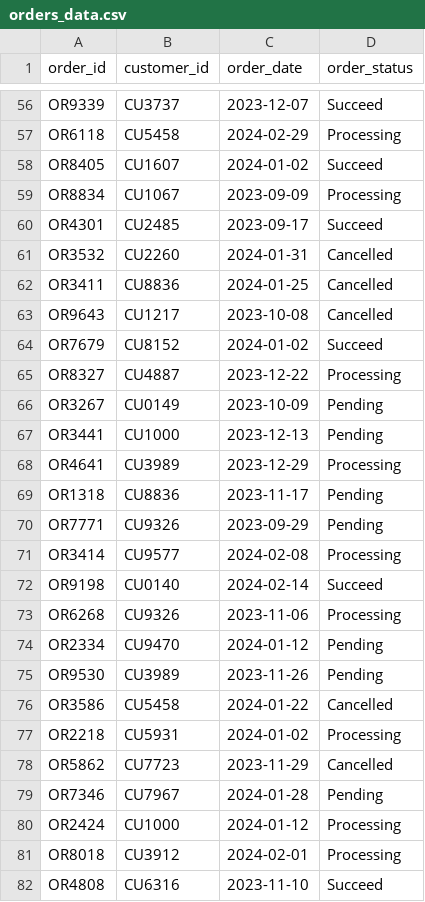
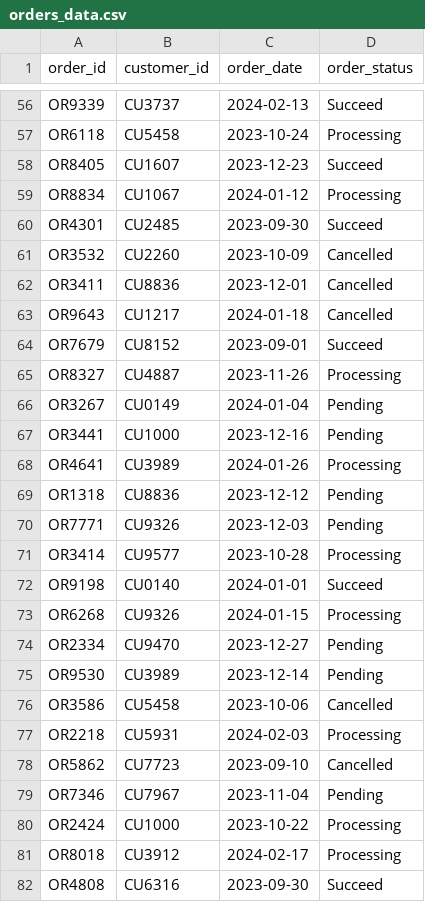
Before and after one commit to santiagocel/DM_group4, a CSV file: ecommerce_data/orders_data.csv, drawn as a sheet; only a part is shown, gaps mark what is left out; the diff covers the shown part only; the diff names each change by its address in the sheet, - before the commit and + after, or states it on an @@ line.

```diff
--- a/ecommerce_data/orders_data.csv
+++ b/ecommerce_data/orders_data.csv
-C56 (order_date): 2023-12-07
+C56 (order_date): 2024-02-13
-C57 (order_date): 2024-02-29
+C57 (order_date): 2023-10-24
-C58 (order_date): 2024-01-02
+C58 (order_date): 2023-12-23
-C59 (order_date): 2023-09-09
+C59 (order_date): 2024-01-12
-C60 (order_date): 2023-09-17
+C60 (order_date): 2023-09-30
-C61 (order_date): 2024-01-31
+C61 (order_date): 2023-10-09
-C62 (order_date): 2024-01-25
+C62 (order_date): 2023-12-01
-C63 (order_date): 2023-10-08
+C63 (order_date): 2024-01-18
-C64 (order_date): 2024-01-02
+C64 (order_date): 2023-09-01
-C65 (order_date): 2023-12-22
+C65 (order_date): 2023-11-26
-C66 (order_date): 2023-10-09
+C66 (order_date): 2024-01-04
-C67 (order_date): 2023-12-13
+C67 (order_date): 2023-12-16
-C68 (order_date): 2023-12-29
+C68 (order_date): 2024-01-26
-C69 (order_date): 2023-11-17
+C69 (order_date): 2023-12-12
-C70 (order_date): 2023-09-29
+C70 (order_date): 2023-12-03
-C71 (order_date): 2024-02-08
+C71 (order_date): 2023-10-28
-C72 (order_date): 2024-02-14
+C72 (order_date): 2024-01-01
-C73 (order_date): 2023-11-06
+C73 (order_date): 2024-01-15
-C74 (order_date): 2024-01-12
+C74 (order_date): 2023-12-27
-C75 (order_date): 2023-11-26
+C75 (order_date): 2023-12-14
-C76 (order_date): 2024-01-22
+C76 (order_date): 2023-10-06
-C77 (order_date): 2024-01-02
+C77 (order_date): 2024-02-03
-C78 (order_date): 2023-11-29
+C78 (order_date): 2023-09-10
-C79 (order_date): 2024-01-28
+C79 (order_date): 2023-11-04
-C80 (order_date): 2024-01-12
+C80 (order_date): 2023-10-22
-C81 (order_date): 2024-02-01
+C81 (order_date): 2024-02-17
-C82 (order_date): 2023-11-10
+C82 (order_date): 2023-09-30
```
Also changed, not shown: 173 edited cells elsewhere in this file, ecommerce_data/ads_data.csv, ecommerce_data/delivery_data.csv, 2 other files.
